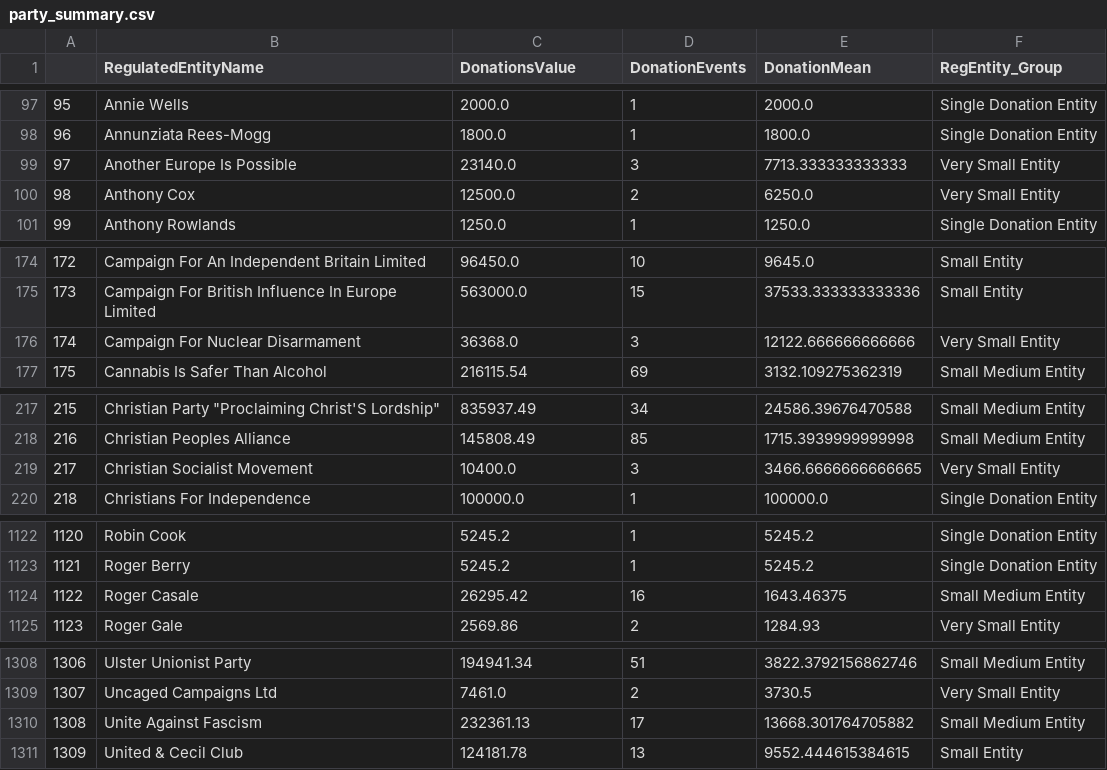
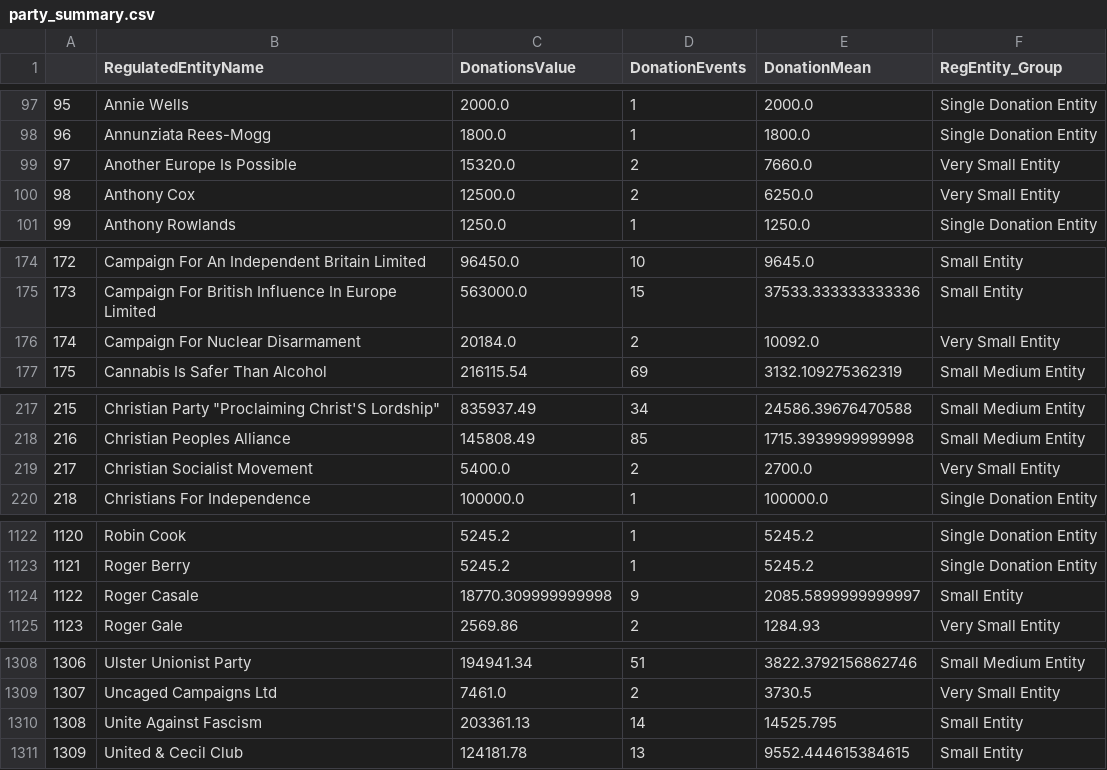
Before and after one commit to Golder-Development/dashboard_demo, a CSV file: output/party_summary.csv, drawn as a sheet; only a part is shown, gaps mark what is left out; the diff covers the shown part only.

```diff
--- a/output/party_summary.csv
+++ b/output/party_summary.csv
@@ -98,3 +98,3 @@
 96,Annunziata Rees-Mogg,1800.0,1,1800.0,Single Donation Entity
-97,Another Europe Is Possible,23140.0,3,7713.333333333333,Very Small Entity
+97,Another Europe Is Possible,15320.0,2,7660.0,Very Small Entity
 98,Anthony Cox,12500.0,2,6250.0,Very Small Entity
@@ -175,3 +175,3 @@
 173,Campaign For British Influence In Europe Limited,563000.0,15,37533.333333333336,Small Entity
-174,Campaign For Nuclear Disarmament,36368.0,3,12122.666666666666,Very Small Entity
+174,Campaign For Nuclear Disarmament,20184.0,2,10092.0,Very Small Entity
 175,Cannabis Is Safer Than Alcohol,216115.54,69,3132.109275362319,Small Medium Entity
@@ -218,3 +218,3 @@
 216,Christian Peoples Alliance,145808.49,85,1715.3939999999998,Small Medium Entity
-217,Christian Socialist Movement,10400.0,3,3466.6666666666665,Very Small Entity
+217,Christian Socialist Movement,5400.0,2,2700.0,Very Small Entity
 218,Christians For Independence,100000.0,1,100000.0,Single Donation Entity
@@ -1123,3 +1123,3 @@
 1121,Roger Berry,5245.2,1,5245.2,Single Donation Entity
-1122,Roger Casale,26295.42,16,1643.46375,Small Medium Entity
+1122,Roger Casale,18770.309999999998,9,2085.5899999999997,Small Entity
 1123,Roger Gale,2569.86,2,1284.93,Very Small Entity
@@ -1309,3 +1309,3 @@
 1307,Uncaged Campaigns Ltd,7461.0,2,3730.5,Very Small Entity
-1308,Unite Against Fascism,232361.13,17,13668.301764705882,Small Medium Entity
+1308,Unite Against Fascism,203361.13,14,14525.795,Small Entity
 1309,United & Cecil Club,124181.78,13,9552.444615384615,Small Entity
```
Also changed, not shown: 61 edited cells elsewhere in this file, output/cleaned_regentity.csv, reference_files/PoliticalEntityDeDuped.csv, 14 other files.
